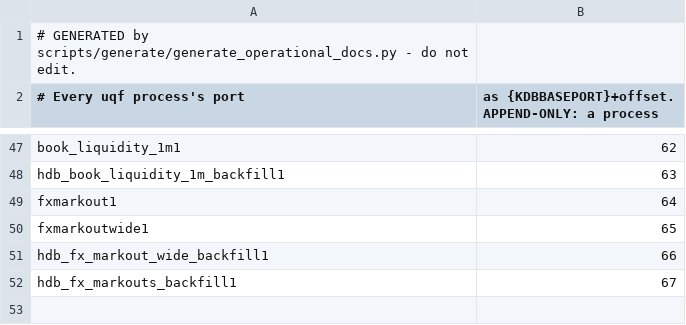
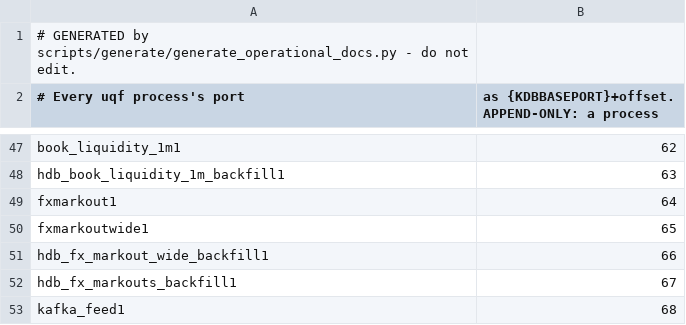
Before and after one commit to kwojdalski/uqf, a CSV file: scripts/processes/process_ports.csv, drawn as a sheet; only a part is shown, gaps mark what is left out; the diff names each change by its address in the sheet, - before the commit and + after, or states it on an @@ line.

```diff
--- a/scripts/processes/process_ports.csv
+++ b/scripts/processes/process_ports.csv
+row 53: kafka_feed1 | 68
```
Also changed, not shown: docs/reference/surfaces/current/functions.csv, docs/reference/surfaces/current/processes.csv, 15 other files.
